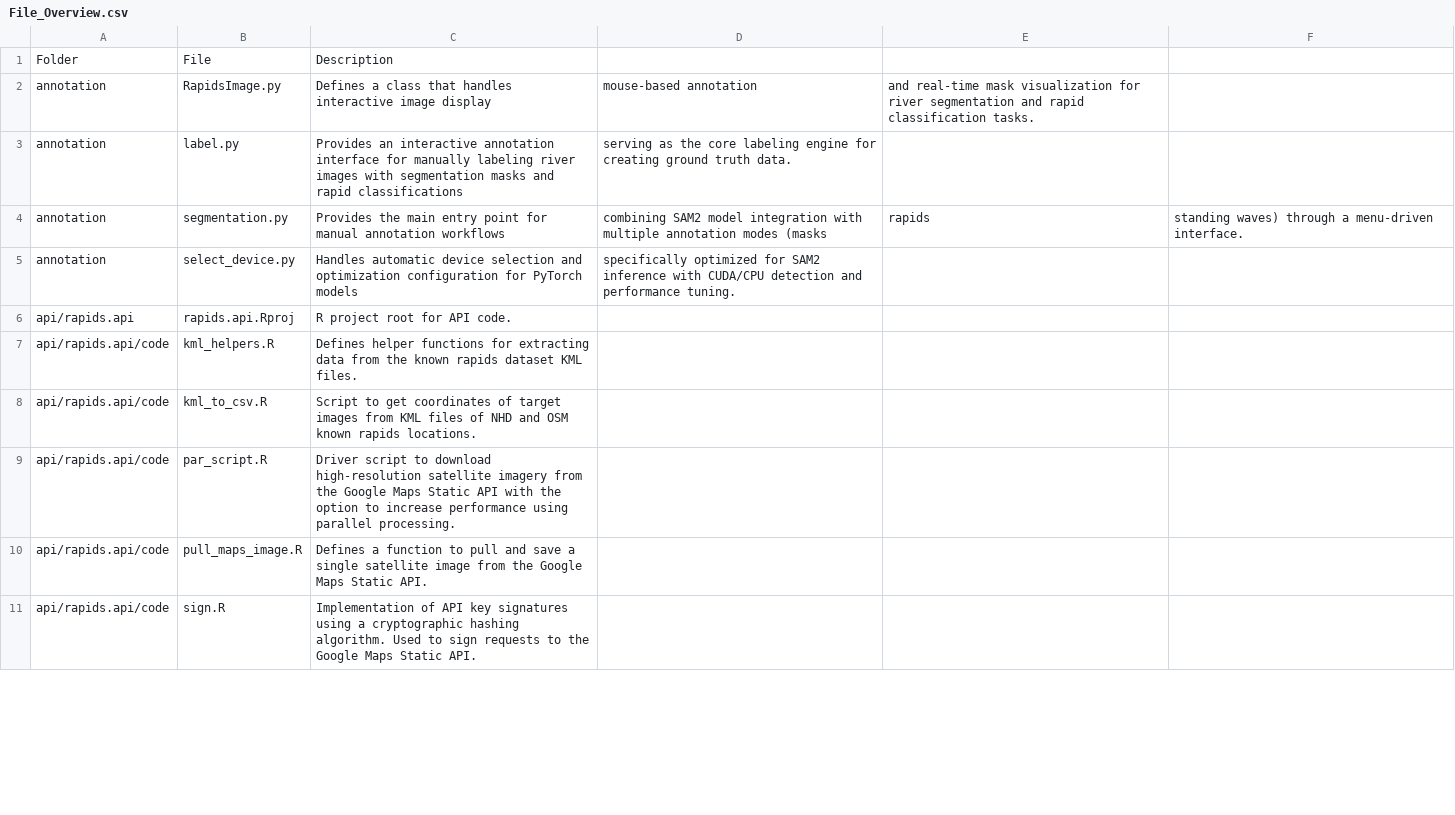
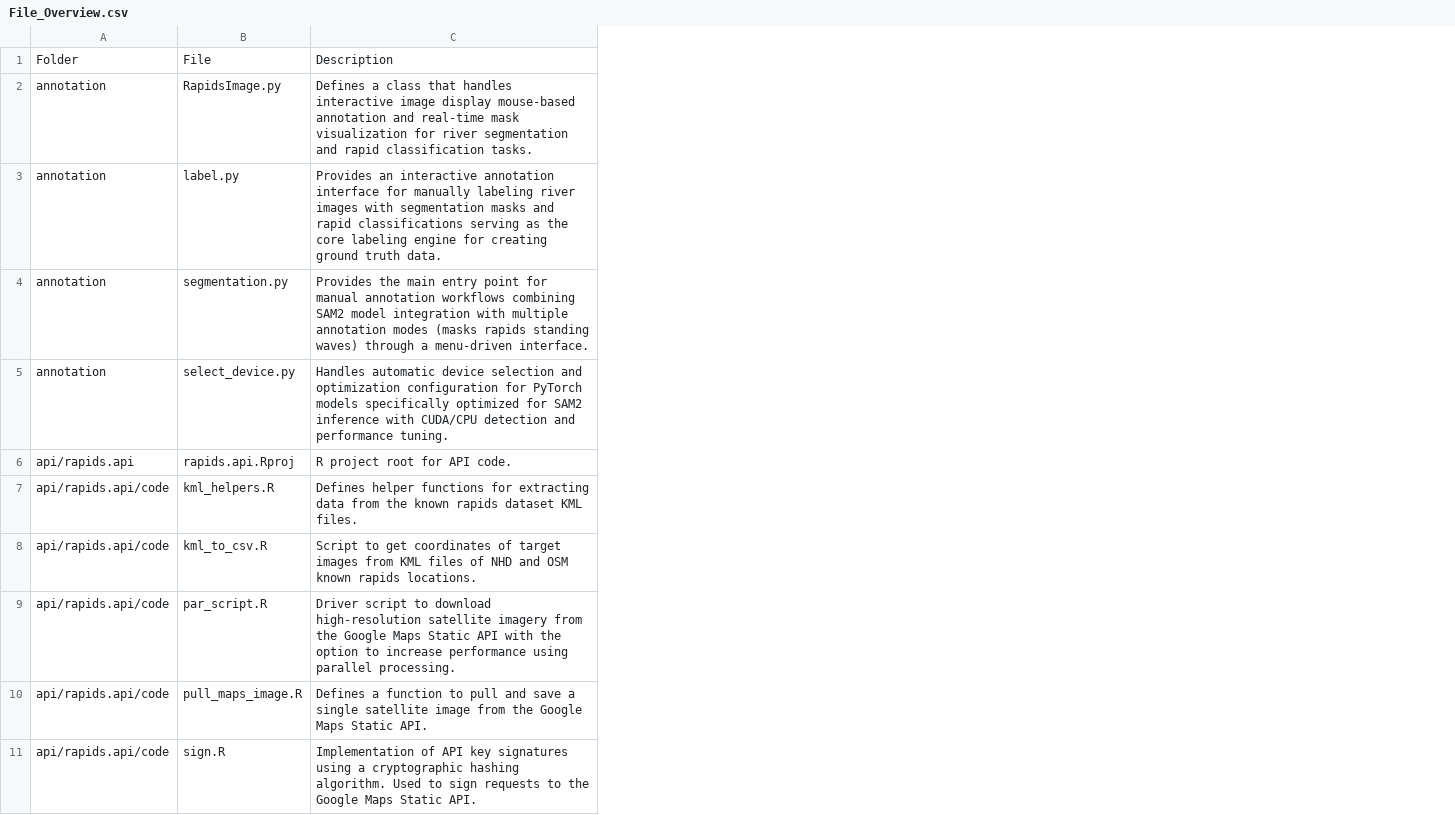
Before and after one commit to tjkerby/rapid-detection-collection, a CSV file: File_Overview.csv, drawn as a sheet; only a part is shown; the diff covers the shown part only; the diff names each change by its address in the sheet, - before the commit and + after, or states it on an @@ line.

Commit message:
Cleaned File_Overview.csv

```diff
--- a/File_Overview.csv
+++ b/File_Overview.csv
-column D, rows 2-5: mouse-based annotation | serving as the core labeling engine for creating ground truth data. | combining SAM2 model integration with multiple annotation modes (masks | specifically optimized for SAM2 inference with CUDA/CPU detection and performance tuning.
-column E, rows 2-4: and real-time mask visualization for river segmentation and rapid classification tasks. |  | rapids
-column F, row 4: standing waves) through a menu-driven interface.
-C2: …image display
+C2: …image display mouse-based annotation and real-time mask visualization for river segmentation and rapid classification tasks.
-C3: …rapid classifications
+C3: …rapid classifications serving as the core labeling engine for creating ground truth data.
-C4: …annotation workflows
+C4: …annotation workflows combining SAM2 model integration with multiple annotation modes (masks rapids standing waves) through a menu-driven interface.
-C5: …PyTorch models
+C5: …PyTorch models specifically optimized for SAM2 inference with CUDA/CPU detection and performance tuning.
```
Also changed, not shown: 6 edited cells elsewhere in this file.
